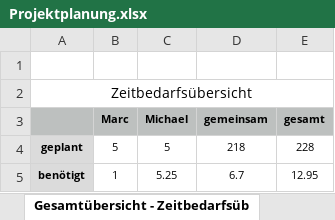
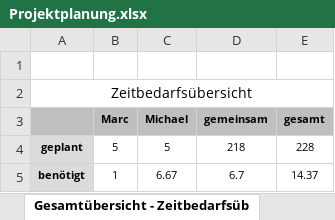
Before and after one commit to gismo141/Stepper-Motor-Control, an Excel workbook: Documentation/Planung/Projektplanung.xlsx, sheet Gesamtübersicht - Zeitbedarfsüb, drawn as a sheet; values as stored, in another font and other column widths than the file's, no borders; charts and pictures not drawn; the diff names each change by its address in the sheet, - before the commit and + after, or states it on an @@ line.

```diff
--- a/Documentation/Planung/Projektplanung.xlsx (sheet Gesamtübersicht - Zeitbedarfsüb)
+++ b/Documentation/Planung/Projektplanung.xlsx (sheet Gesamtübersicht - Zeitbedarfsüb)
-C5 (Michael): 5.25
+C5 (Michael): 6.67
-E5 (gesamt): 12.95
+E5 (gesamt): 14.37
```
Also changed, not shown: sheet Meilenstein 1a - Meilenstein 1a, charts or pictures, 6 other files.
